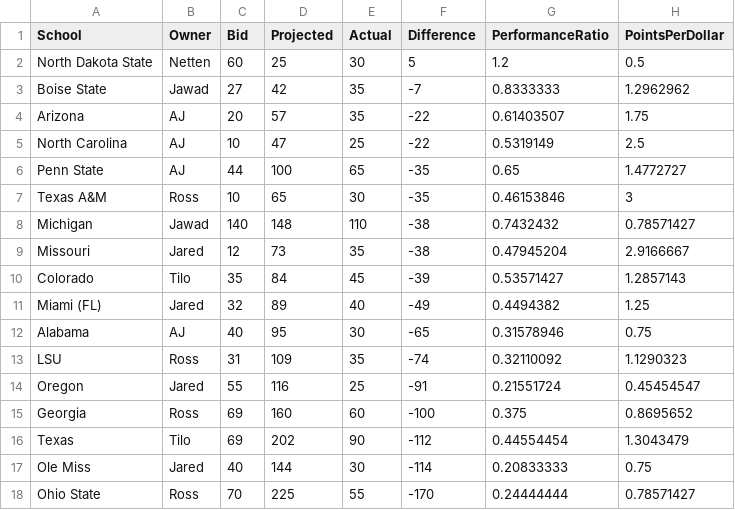
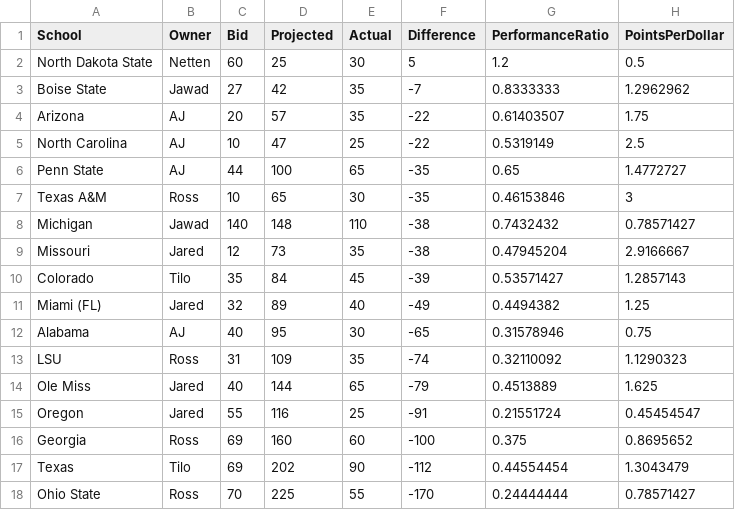
Before and after one commit to zo0o0ot/draft-scorer-nfl, a CSV file: leagify-result-stats/2025/2025LeagifySchoolStats.csv, drawn as a sheet; removed rows and columns are numbered as before the commit, all else as after; the diff names each change by its address in the sheet, - before the commit and + after, or states it on an @@ line.

```diff
--- a/leagify-result-stats/2025/2025LeagifySchoolStats.csv
+++ b/leagify-result-stats/2025/2025LeagifySchoolStats.csv
+row 14: Ole Miss | Jared | 40 | 144 | 65 | -79 | 0.4513889 | 1.625
-row 17: Ole Miss | Jared | 40 | 144 | 30 | -114 | 0.20833333 | 0.75
```
Also changed, not shown: leagify-result-stats/2025/2025DraftPointsBySchool.csv, 3 other files.
